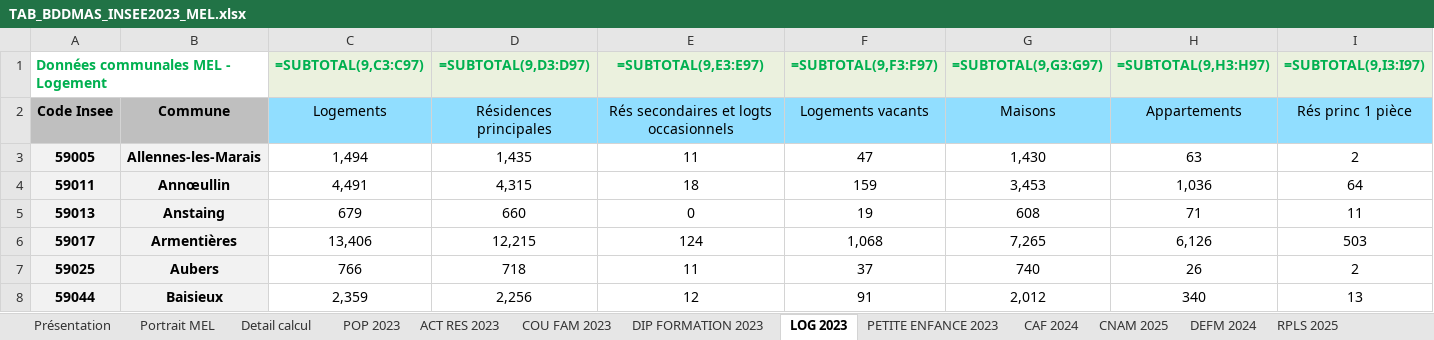
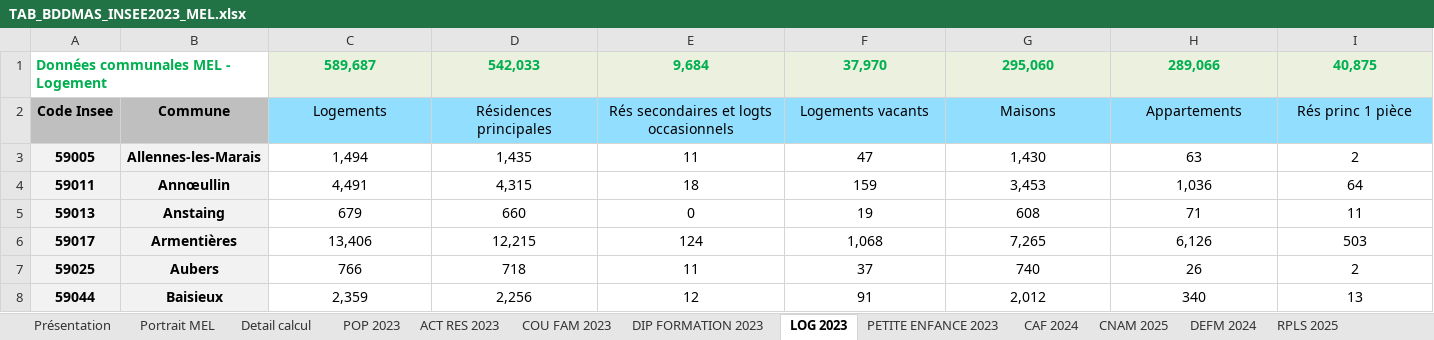
Before and after one commit to Twweetyy/ApplicationMAJ, an Excel workbook: TAB_BDDMAS_INSEE2023_MEL.xlsx, sheet LOG 2023, drawn as a sheet; only a part is shown; values as stored, in another font and other column widths than the file's, no borders; formulas without a stored value are shown as written; table styles not drawn; removed rows and columns are numbered as before the commit, all else as after; rows hold the shown columns only; the diff names each change by its address in the sheet, - before the commit and + after, or states it on an @@ line.

```diff
--- a/TAB_BDDMAS_INSEE2023_MEL.xlsx (sheet LOG 2023)
+++ b/TAB_BDDMAS_INSEE2023_MEL.xlsx (sheet LOG 2023)
-row 1: Données communales MEL - Logement |  | =SUBTOTAL(9,C3:C97) | =SUBTOTAL(9,D3:D97) | =SUBTOTAL(9,E3:E97) | =SUBTOTAL(9,F3:F97) | =SUBTOTAL(9,G3:G97) | =SUBTOTAL(9,H3:H97) | =SUBTOTAL(9,I3:I97)
+row 1: Données communales MEL - Logement |  | 589,687 | 542,033 | 9,684 | 37,970 | 295,060 | 289,066 | 40,875
```
Also changed, not shown: sheet ACT RES 2023, sheet POP 2023, sheet DEFM 2024, sheet COU FAM 2023, sheet Portrait MEL, sheet DIP FORMATION 2023, 4 more sheets, 4 other files.
